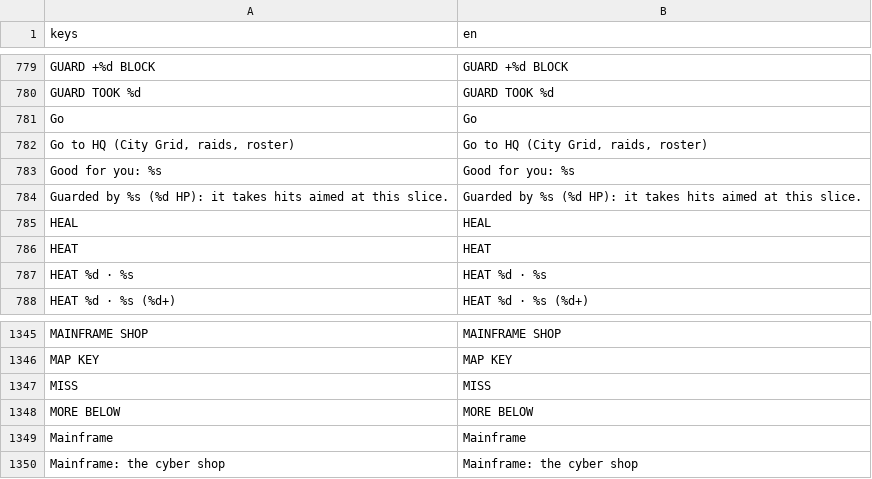
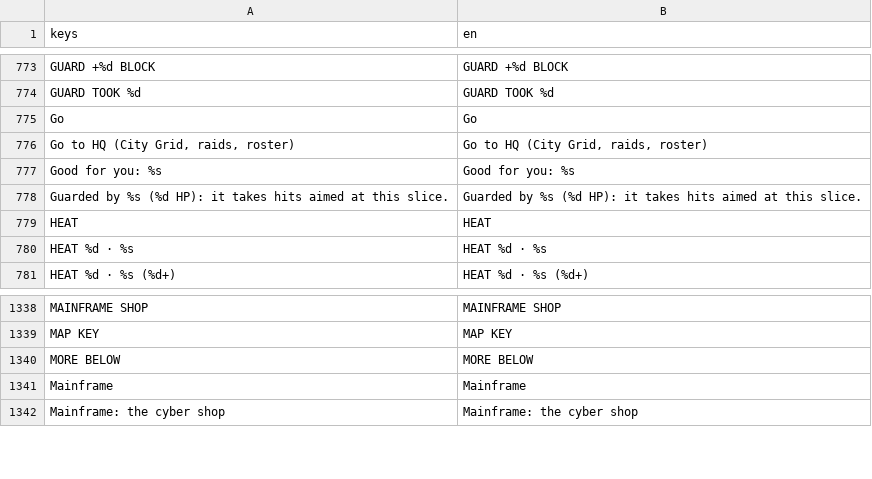
Before and after one commit to Noitues/REBEL_CELL, a CSV file: assets/text/strings.csv, drawn as a sheet; only a part is shown, gaps mark what is left out; the diff covers the shown part only.

```diff
--- a/assets/text/strings.csv
+++ b/assets/text/strings.csv
@@ -804,3 +798,2 @@ Good for you: %s,Good for you: %s
 Guarded by %s (%d HP): it takes hits aimed at this slice.,Guarded by %s (%d HP): it takes hits aimed at this slice.
-HEAL,HEAL
 HEAT,HEAT
@@ -1368,3 +1361,2 @@ MAINFRAME SHOP,MAINFRAME SHOP
 MAP KEY,MAP KEY
-MISS,MISS
 MORE BELOW,MORE BELOW
```
Also changed, not shown: 6 removed rows elsewhere in this file, 4 other files.
